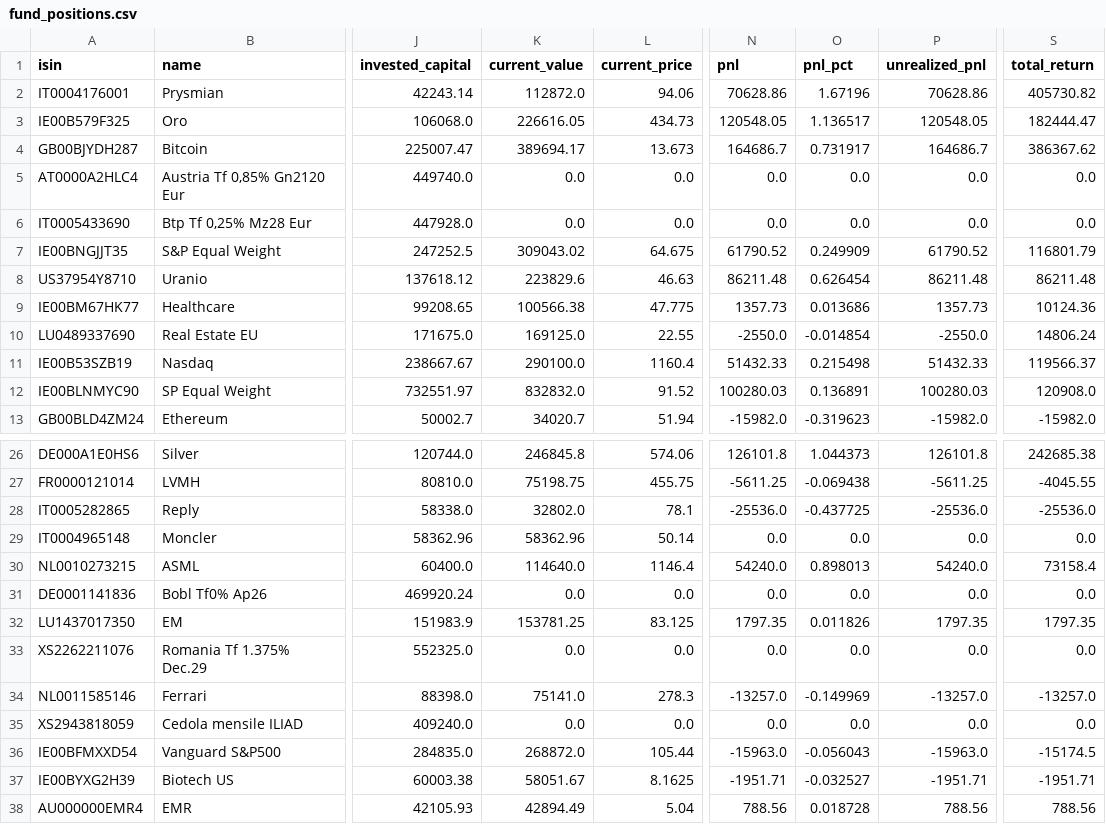
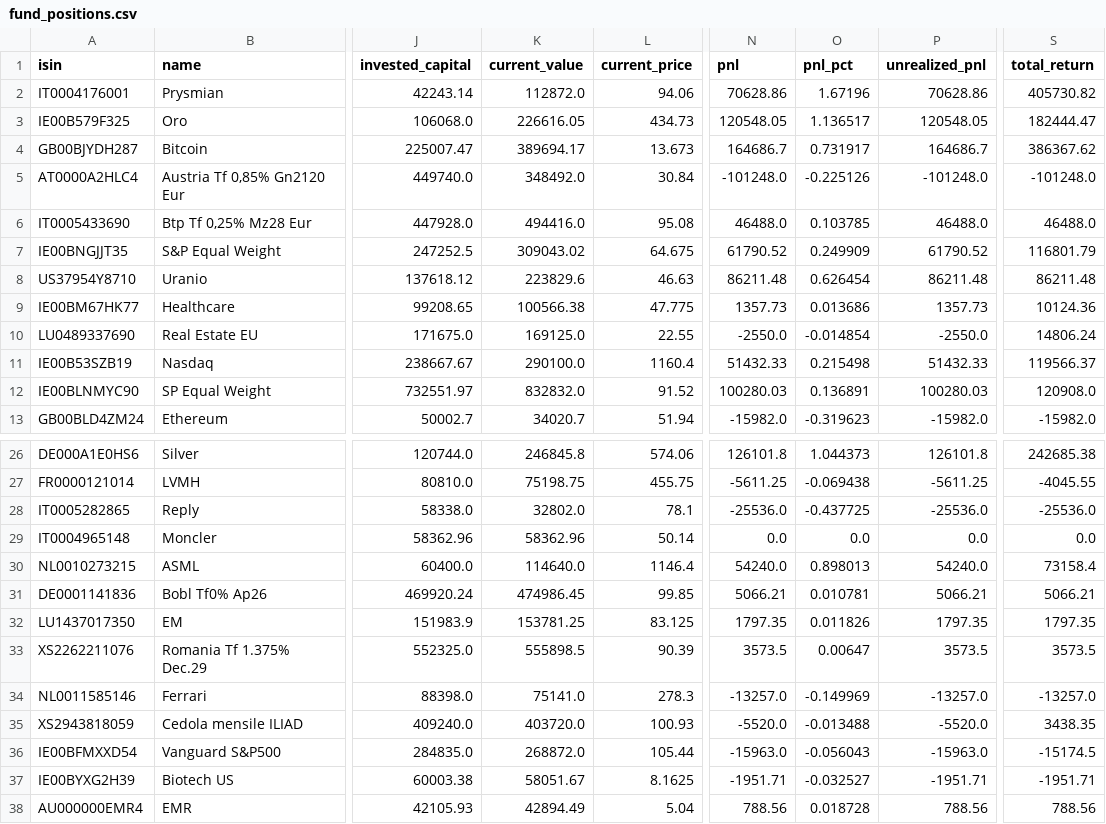
Before and after one commit to Sbirrondi/sfc-portfolio-tracker, a CSV file: data/fund_positions.csv, drawn as a sheet; only a part is shown, gaps mark what is left out; the diff covers the shown part only; the diff names each change by its address in the sheet, - before the commit and + after, or states it on an @@ line.

```diff
--- a/data/fund_positions.csv
+++ b/data/fund_positions.csv
-K5 (current_value): 0.0
+K5 (current_value): 348492.0
-L5 (current_price): 0.0
+L5 (current_price): 30.84
-N5 (pnl): 0.0
+N5 (pnl): -101248.0
-O5 (pnl_pct): 0.0
+O5 (pnl_pct): -0.225126
-P5 (unrealized_pnl): 0.0
+P5 (unrealized_pnl): -101248.0
-S5 (total_return): 0.0
+S5 (total_return): -101248.0
-K6 (current_value): 0.0
+K6 (current_value): 494416.0
-L6 (current_price): 0.0
+L6 (current_price): 95.08
-N6 (pnl): 0.0
+N6 (pnl): 46488.0
-O6 (pnl_pct): 0.0
+O6 (pnl_pct): 0.103785
-P6 (unrealized_pnl): 0.0
+P6 (unrealized_pnl): 46488.0
-S6 (total_return): 0.0
+S6 (total_return): 46488.0
-K31 (current_value): 0.0
+K31 (current_value): 474986.45
-L31 (current_price): 0.0
+L31 (current_price): 99.85
-N31 (pnl): 0.0
+N31 (pnl): 5066.21
-O31 (pnl_pct): 0.0
+O31 (pnl_pct): 0.010781
-P31 (unrealized_pnl): 0.0
+P31 (unrealized_pnl): 5066.21
-S31 (total_return): 0.0
+S31 (total_return): 5066.21
-K33 (current_value): 0.0
+K33 (current_value): 555898.5
-L33 (current_price): 0.0
+L33 (current_price): 90.39
-N33 (pnl): 0.0
+N33 (pnl): 3573.5
-O33 (pnl_pct): 0.0
+O33 (pnl_pct): 0.00647
-P33 (unrealized_pnl): 0.0
+P33 (unrealized_pnl): 3573.5
-S33 (total_return): 0.0
+S33 (total_return): 3573.5
-K35 (current_value): 0.0
+K35 (current_value): 403720.0
-L35 (current_price): 0.0
+L35 (current_price): 100.93
-N35 (pnl): 0.0
+N35 (pnl): -5520.0
-O35 (pnl_pct): 0.0
+O35 (pnl_pct): -0.013488
-P35 (unrealized_pnl): 0.0
+P35 (unrealized_pnl): -5520.0
-S35 (total_return): 0.0
+S35 (total_return): 3438.35
```
Also changed, not shown: 48 edited cells elsewhere in this file, 2 other files.
